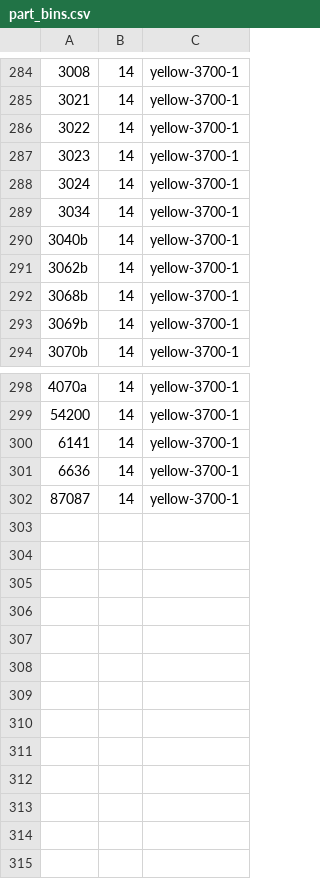
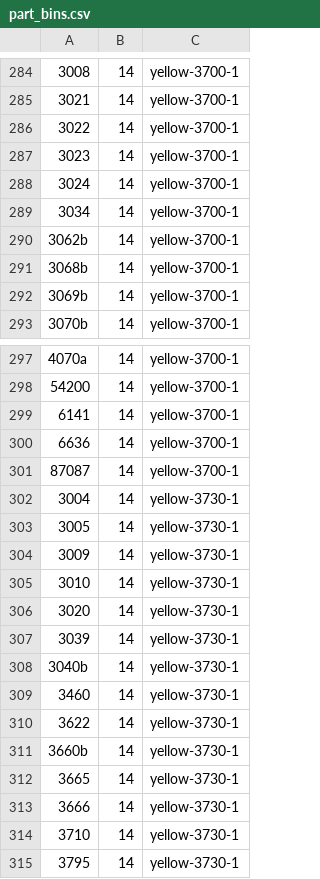
Before and after one commit to jncraton/bricki, a CSV file: data/part_bins.csv, drawn as a sheet; only a part is shown, gaps mark what is left out.

Commit message:
Add bin

```diff
--- a/data/part_bins.csv
+++ b/data/part_bins.csv
@@ -289,3 +289,2 @@
 3034,14,yellow-3700-1
-3040b,14,yellow-3700-1
 3062b,14,yellow-3700-1
@@ -302 +301,15 @@
 87087,14,yellow-3700-1
+3004,14,yellow-3730-1
+3005,14,yellow-3730-1
+3009,14,yellow-3730-1
+3010,14,yellow-3730-1
+3020,14,yellow-3730-1
+3039,14,yellow-3730-1
+3040b,14,yellow-3730-1
+3460,14,yellow-3730-1
+3622,14,yellow-3730-1
+3660b,14,yellow-3730-1
+3665,14,yellow-3730-1
+3666,14,yellow-3730-1
+3710,14,yellow-3730-1
+3795,14,yellow-3730-1
```
